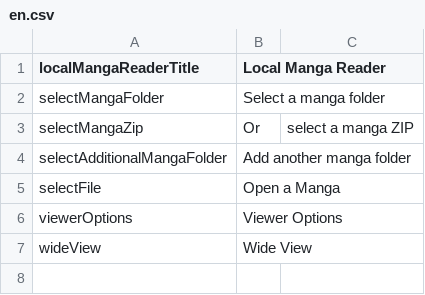
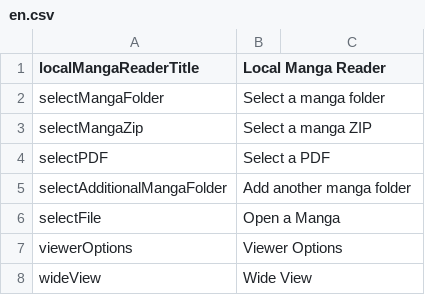
Before and after one commit to JaPNaA/Thingy_2020, a CSV file: localMangaReader/intl/en.csv, drawn as a sheet.

```diff
--- a/localMangaReader/intl/en.csv
+++ b/localMangaReader/intl/en.csv
@@ -2,3 +2,4 @@ localMangaReaderTitle,Local Manga Reader
 selectMangaFolder,Select a manga folder
-selectMangaZip,Or, select a manga ZIP
+selectMangaZip,Select a manga ZIP
+selectPDF,Select a PDF
 selectAdditionalMangaFolder,Add another manga folder
```
Also changed, not shown: localMangaReader/intl/ja.csv, 8 other files.
